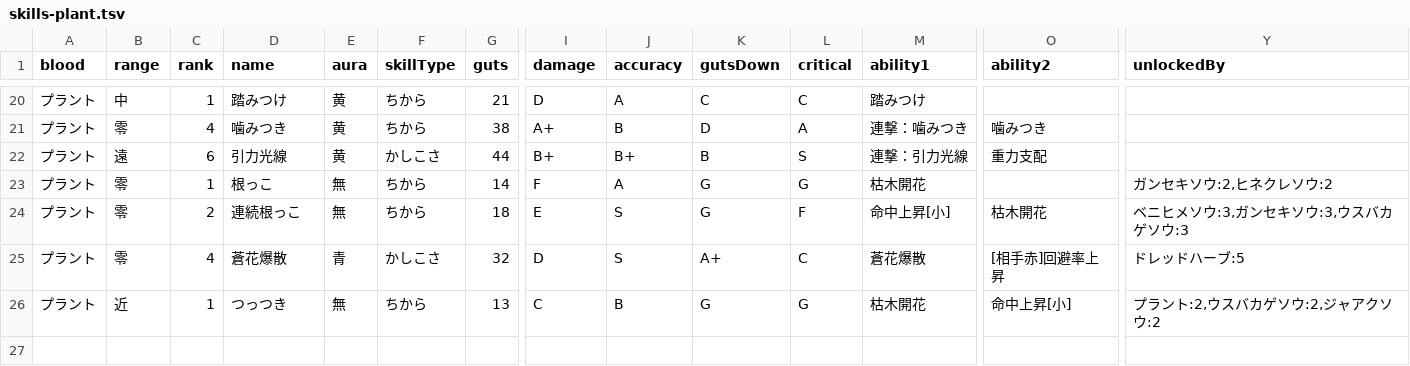
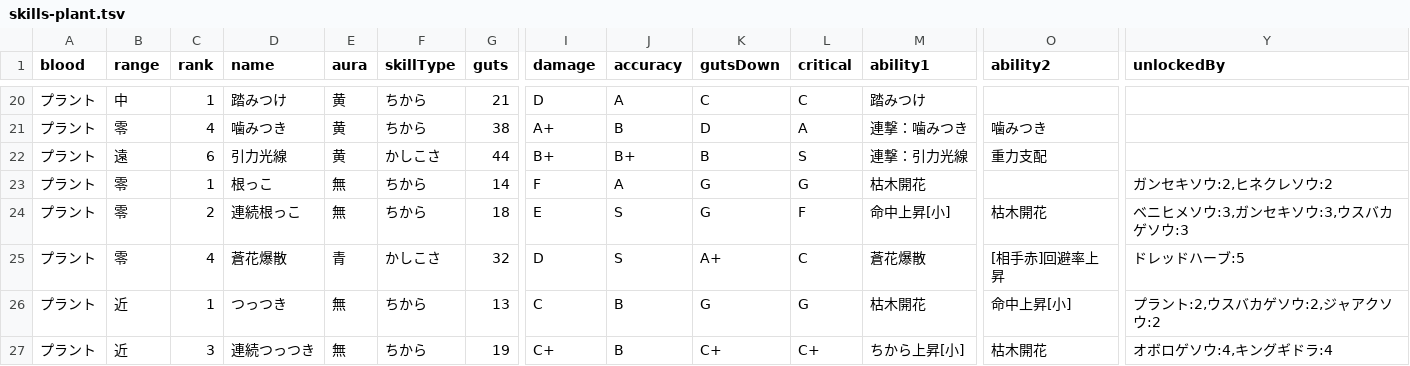
Before and after one commit to oginginlmftv2/line-monster-farm, a TSV file: src/data/_source/skills-plant.tsv, drawn as a sheet; only a part is shown, gaps mark what is left out; rows hold the shown columns only; the diff names each change by its address in the sheet, - before the commit and + after, or states it on an @@ line.

```diff
--- a/src/data/_source/skills-plant.tsv
+++ b/src/data/_source/skills-plant.tsv
+row 27: プラント | 近 | 3 | 連続つっつき | 無 | ちから | 19 | C+ | B | C+ | C+ | ちから上昇[小] | 枯木開花 | オボロゲソウ:4,キングギドラ:4
```
Also changed, not shown: 8 other files.
